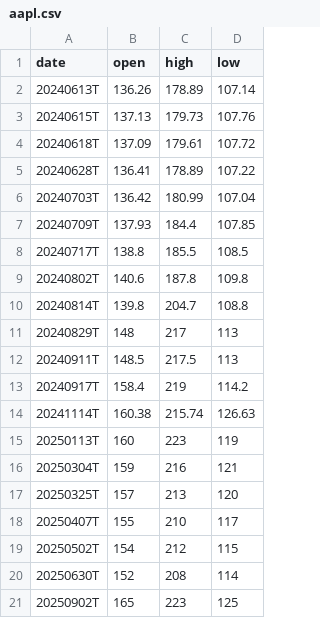
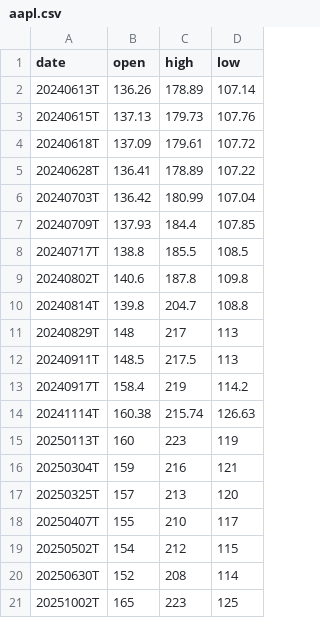
Before and after one commit to alessiofx/ml-iv, a CSV file: data/aapl.csv, drawn as a sheet.

Commit message:
Update aapl.csv

```diff
--- a/data/aapl.csv
+++ b/data/aapl.csv
@@ -20,2 +20,2 @@ date,open,high,low
 20250630T,152,208,114
-20250902T,165,223,125
+20251002T,165,223,125
```
